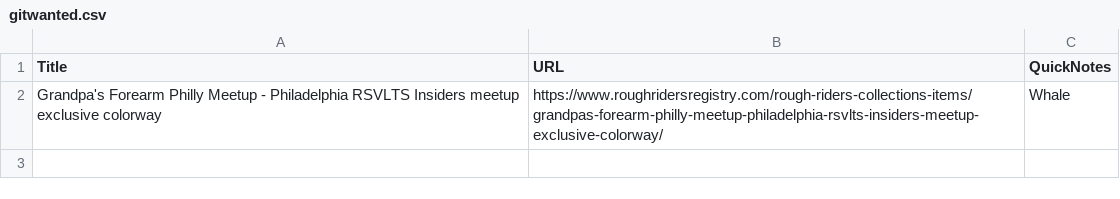
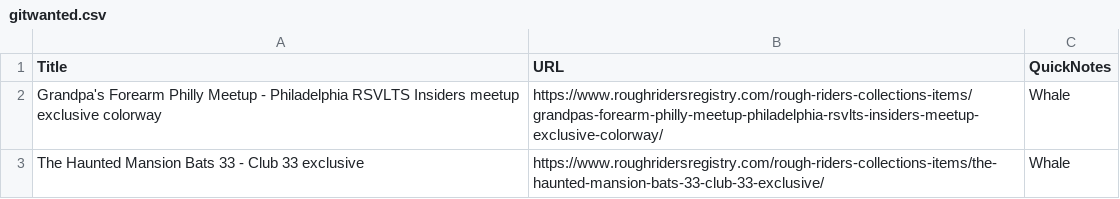
Before and after one commit to mirdle/mrsvlts, a CSV file: gitwanted.csv, drawn as a sheet; the diff names each change by its address in the sheet, - before the commit and + after, or states it on an @@ line.

Commit message:
Update notes for: The Haunted Mansion Bats 33 - Club 33 exclusive

```diff
--- a/gitwanted.csv
+++ b/gitwanted.csv
+row 3: The Haunted Mansion Bats 33 - Club 33 exclusive | https://www.roughridersregistry.com/rough-riders-collections-items/the-haunted-mansion-bats-33-club-33-exclusive/ | Whale
```
